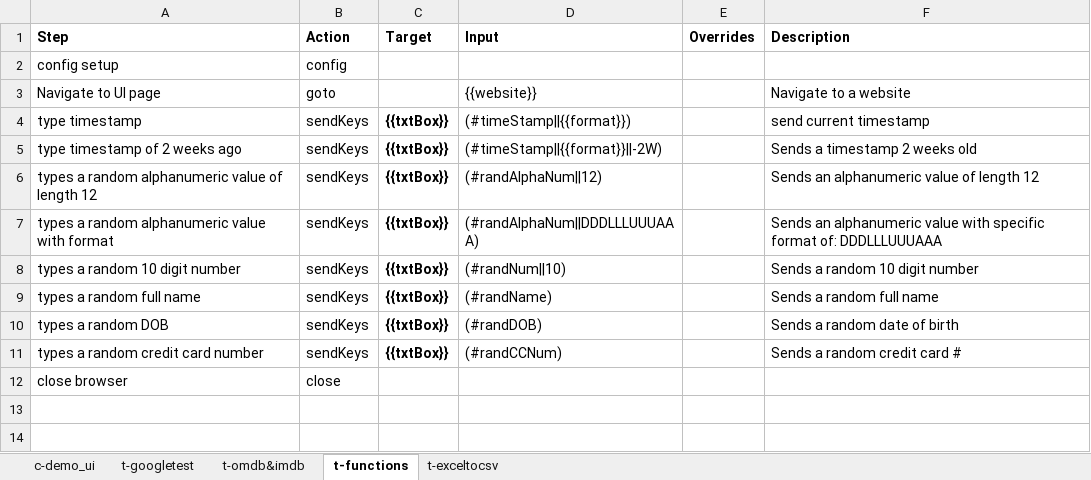
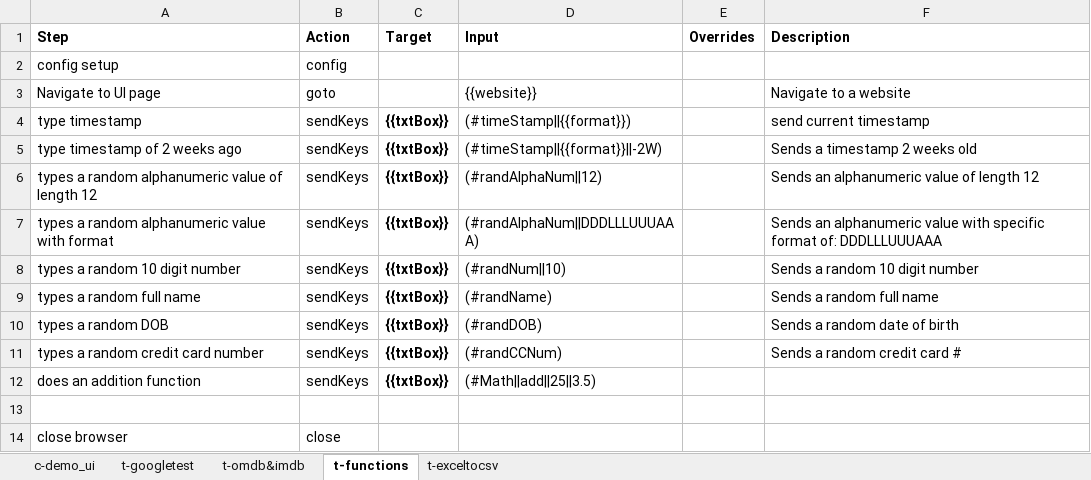
Before and after one commit to tmobile/codeless, an Excel workbook: example_usage/suites/sampletest.xlsx, sheet t-functions, drawn as a sheet; values as stored, in another font and other column widths than the file's, no borders; the diff names each change by its address in the sheet, - before the commit and + after, or states it on an @@ line.

```diff
--- a/example_usage/suites/sampletest.xlsx (sheet t-functions)
+++ b/example_usage/suites/sampletest.xlsx (sheet t-functions)
+row 12: does an addition function | sendKeys | {{txtBox}} | (#Math||add||25||3.5)
+row 13: (empty)
```
Also changed, not shown: sheet t-googletest, sheet c-demo_ui, 15 other files.
